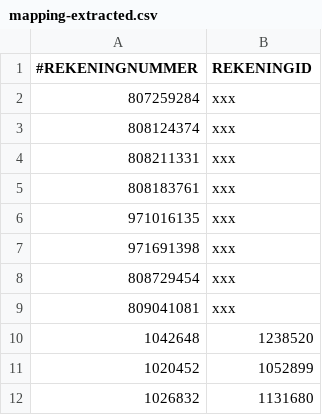
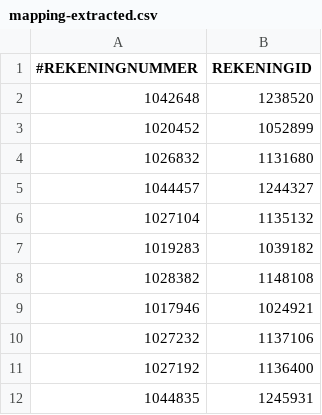
Before and after one commit to ishiyan/Proeftuin-go, a CSV file: combine-csv/mapping-extracted.csv, drawn as a sheet; only a part is shown; the shorter side is filled out with more unchanged rows; the diff names each change by its address in the sheet, - before the commit and + after, or states it on an @@ line.

Commit message:
csv combine

```diff
--- a/combine-csv/mapping-extracted.csv
+++ b/combine-csv/mapping-extracted.csv
-row 2: 807259284 | xxx
-row 3: 808124374 | xxx
-row 4: 808211331 | xxx
-row 5: 808183761 | xxx
-row 6: 971016135 | xxx
-row 7: 971691398 | xxx
-row 8: 808729454 | xxx
-row 9: 809041081 | xxx
```
